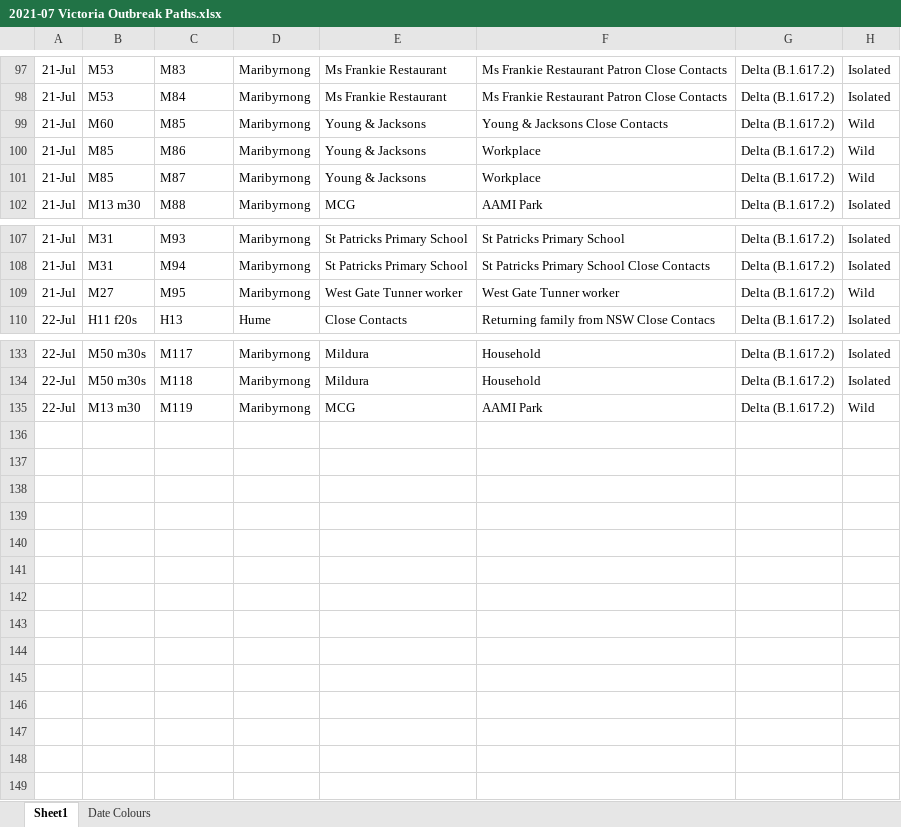
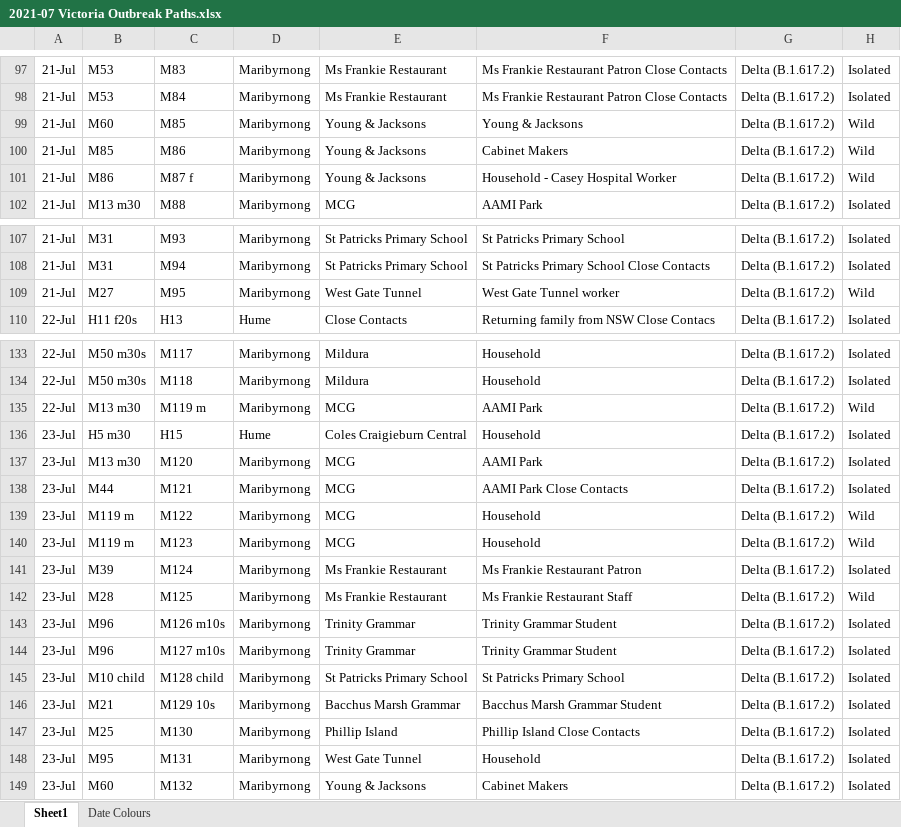
Before and after one commit to Mike-Honey/covid-19-outbreak-paths, an Excel workbook: 2021-07 Victoria Outbreak Paths.xlsx, sheet Sheet1, drawn as a sheet; only a part is shown, gaps mark what is left out; values as stored, in another font and other column widths than the file's, no borders; table styles not drawn; the diff covers the shown part only; the diff names each change by its address in the sheet, - before the commit and + after, or states it on an @@ line.

```diff
--- a/2021-07 Victoria Outbreak Paths.xlsx (sheet Sheet1)
+++ b/2021-07 Victoria Outbreak Paths.xlsx (sheet Sheet1)
-F99: Young & Jacksons Close Contacts
+F99: Young & Jacksons
-F100: Workplace
+F100: Cabinet Makers
-B101: M85
+B101: M86
-C101: M87
+C101: M87 f
-F101: Workplace
+F101: Household - Casey Hospital Worker
-E109: West Gate Tunner worker
+E109: West Gate Tunnel
-F109: West Gate Tunner worker
+F109: West Gate Tunnel worker
-C135: M119
+C135: M119 m
+row 136: 23-Jul | H5 m30 | H15 | Hume | Coles Craigieburn Central | Household | Delta (B.1.617.2) | Isolated
+row 137: 23-Jul | M13 m30 | M120 | Maribyrnong | MCG | AAMI Park | Delta (B.1.617.2) | Isolated
+row 138: 23-Jul | M44 | M121 | Maribyrnong | MCG | AAMI Park Close Contacts | Delta (B.1.617.2) | Isolated
+row 139: 23-Jul | M119 m | M122 | Maribyrnong | MCG | Household | Delta (B.1.617.2) | Wild
+row 140: 23-Jul | M119 m | M123 | Maribyrnong | MCG | Household | Delta (B.1.617.2) | Wild
+row 141: 23-Jul | M39 | M124 | Maribyrnong | Ms Frankie Restaurant | Ms Frankie Restaurant Patron | Delta (B.1.617.2) | Isolated
+row 142: 23-Jul | M28 | M125 | Maribyrnong | Ms Frankie Restaurant | Ms Frankie Restaurant Staff | Delta (B.1.617.2) | Wild
+row 143: 23-Jul | M96 | M126 m10s | Maribyrnong | Trinity Grammar | Trinity Grammar Student | Delta (B.1.617.2) | Isolated
+row 144: 23-Jul | M96 | M127 m10s | Maribyrnong | Trinity Grammar | Trinity Grammar Student | Delta (B.1.617.2) | Isolated
+row 145: 23-Jul | M10 child | M128 child | Maribyrnong | St Patricks Primary School | St Patricks Primary School | Delta (B.1.617.2) | Isolated
+row 146: 23-Jul | M21 | M129 10s | Maribyrnong | Bacchus Marsh Grammar | Bacchus Marsh Grammar Student | Delta (B.1.617.2) | Isolated
+row 147: 23-Jul | M25 | M130 | Maribyrnong | Phillip Island | Phillip Island Close Contacts | Delta (B.1.617.2) | Isolated
+row 148: 23-Jul | M95 | M131 | Maribyrnong | West Gate Tunnel | Household | Delta (B.1.617.2) | Isolated
+row 149: 23-Jul | M60 | M132 | Maribyrnong | Young & Jacksons | Cabinet Makers | Delta (B.1.617.2) | Isolated
```
Also changed, not shown: 2 edited cells elsewhere in this sheet, sheet Date Colours, 4 other files.
